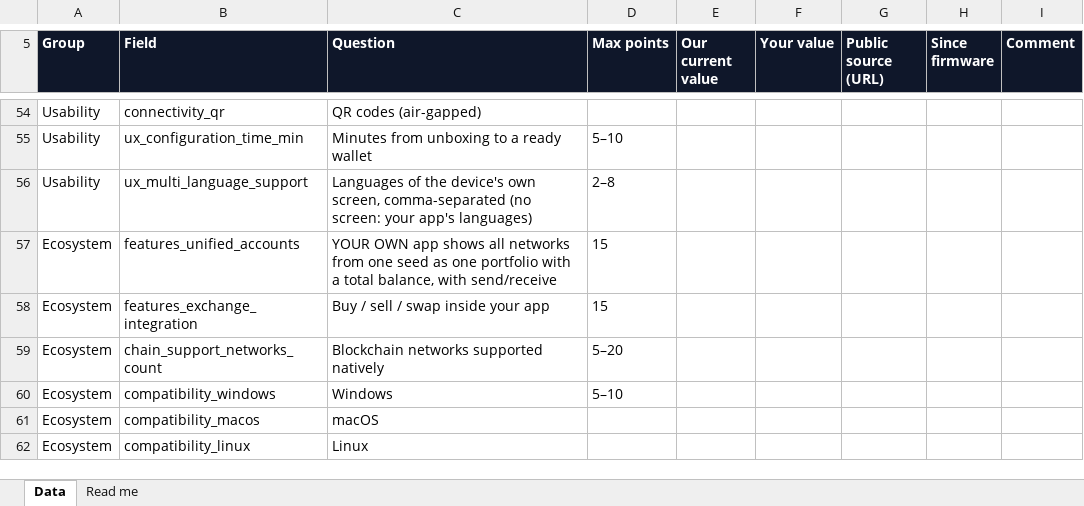
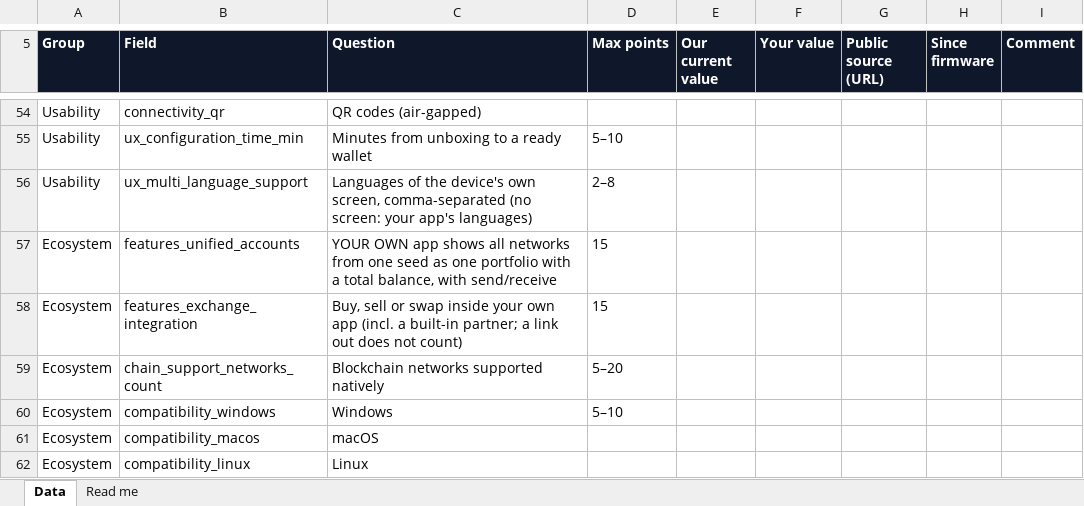
Before and after one commit to walletinsights/hardware-wallet-ratings, an Excel workbook: templates/wallet-data.xlsx, sheet Data, drawn as a sheet; only a part is shown, gaps mark what is left out; values as stored, in another font and other column widths than the file's, no borders; the diff names each change by its address in the sheet, - before the commit and + after, or states it on an @@ line.

Commit message:
Define exchange integration as buy, sell or swap inside the maker's own app

```diff
--- a/templates/wallet-data.xlsx (sheet Data)
+++ b/templates/wallet-data.xlsx (sheet Data)
-C58 (Question): Buy / sell / swap inside your app
+C58 (Question): Buy, sell or swap inside your own app (incl. a built-in partner; a link out does not count)
```
Also changed, not shown: 2 other files.
